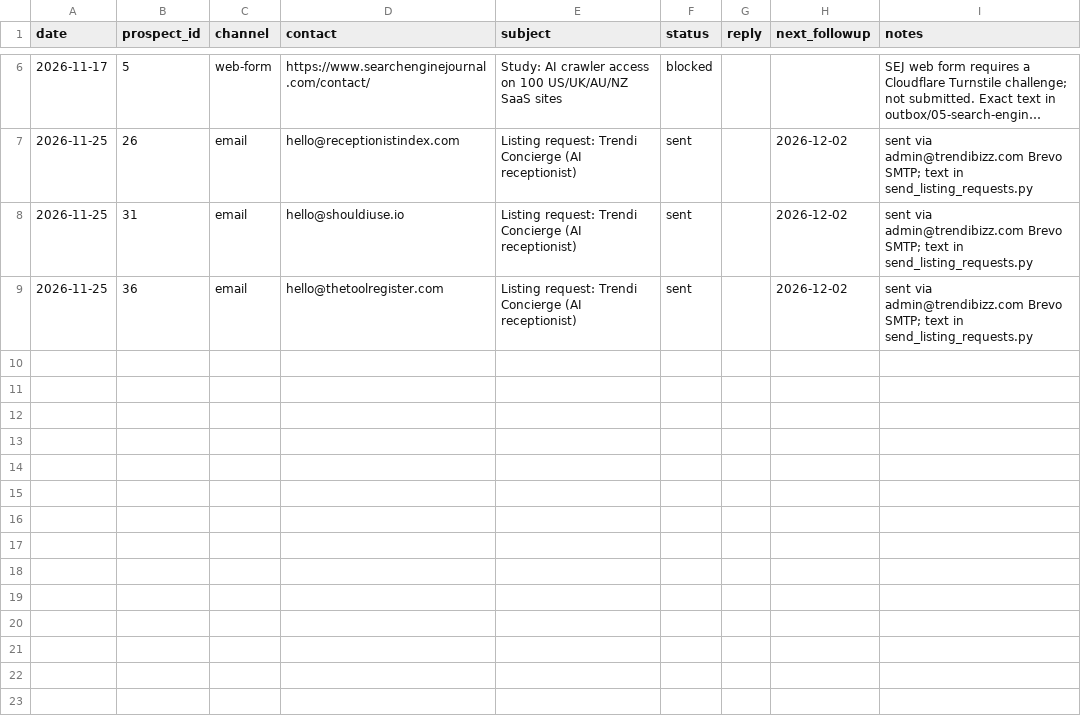
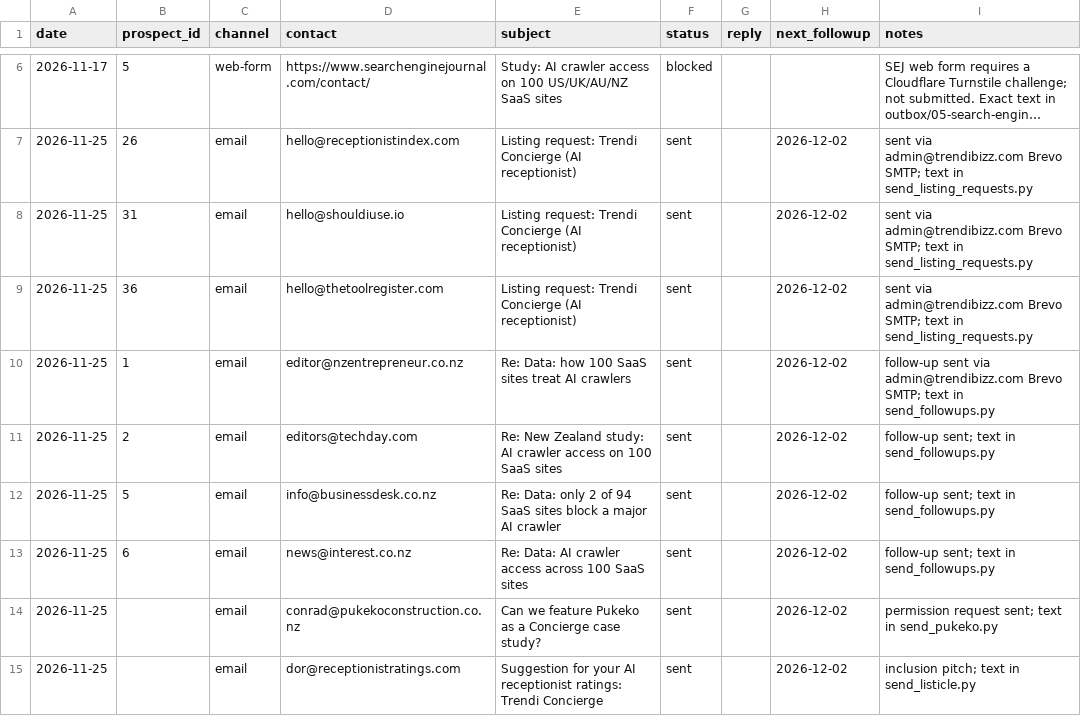
Before and after one commit to TrendiBizz/Concierge, a CSV file: scripts/seo/backlinks/outreach.csv, drawn as a sheet; only a part is shown, gaps mark what is left out; long unchanged cells end in …; the diff names each change by its address in the sheet, - before the commit and + after, or states it on an @@ line.

```diff
--- a/scripts/seo/backlinks/outreach.csv
+++ b/scripts/seo/backlinks/outreach.csv
+row 10: 2026-11-25 | 1 | email | editor@nzentrepreneur.co.nz | Re: Data: how 100 SaaS sites treat AI crawlers | sent |  | 2026-12-02 | follow-up sent via admin@trendibizz.com Brevo SMTP; text in send_followups.py
+row 11: 2026-11-25 | 2 | email | editors@techday.com | Re: New Zealand study: AI crawler access on 100 SaaS sites | sent |  | 2026-12-02 | follow-up sent; text in send_followups.py
+row 12: 2026-11-25 | 5 | email | info@businessdesk.co.nz | Re: Data: only 2 of 94 SaaS sites block a major AI crawler | sent |  | 2026-12-02 | follow-up sent; text in send_followups.py
+row 13: 2026-11-25 | 6 | email | news@interest.co.nz | Re: Data: AI crawler access across 100 SaaS sites | sent |  | 2026-12-02 | follow-up sent; text in send_followups.py
+row 14: 2026-11-25 |  | email | conrad@pukekoconstruction.co.nz | Can we feature Pukeko as a Concierge case study? | sent |  | 2026-12-02 | permission request sent; text in send_pukeko.py
+row 15: 2026-11-25 |  | email | dor@receptionistratings.com | Suggestion for your AI receptionist ratings: Trendi Concierge | sent |  | 2026-12-02 | inclusion pitch; text in send_listicle.py
```
Also changed, not shown: scripts/seo/backlinks/prospects.csv, 4 other files.
